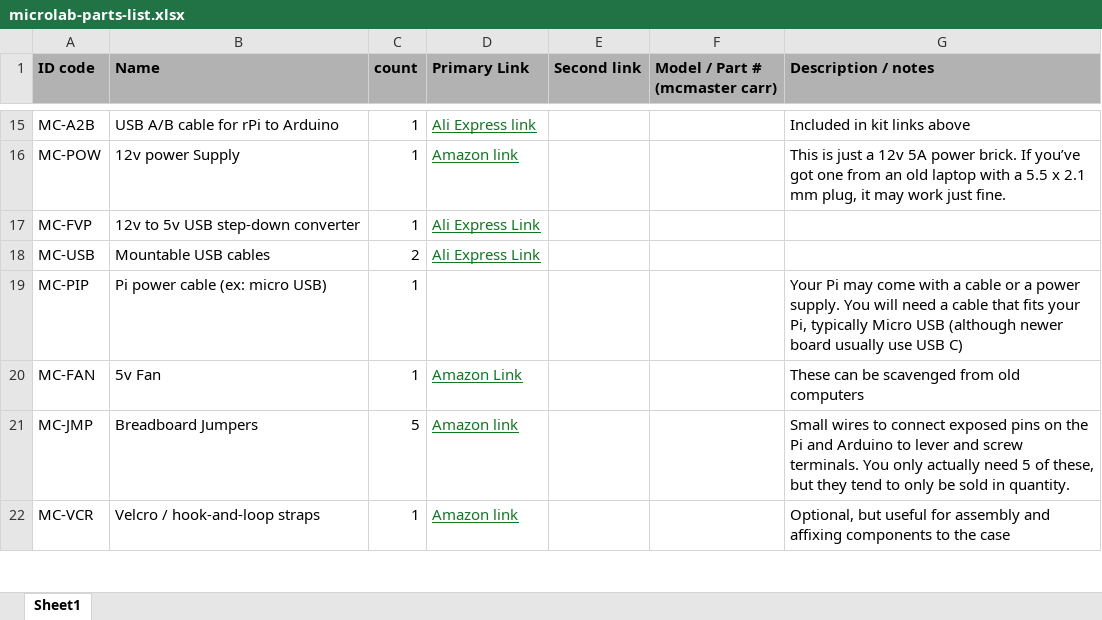
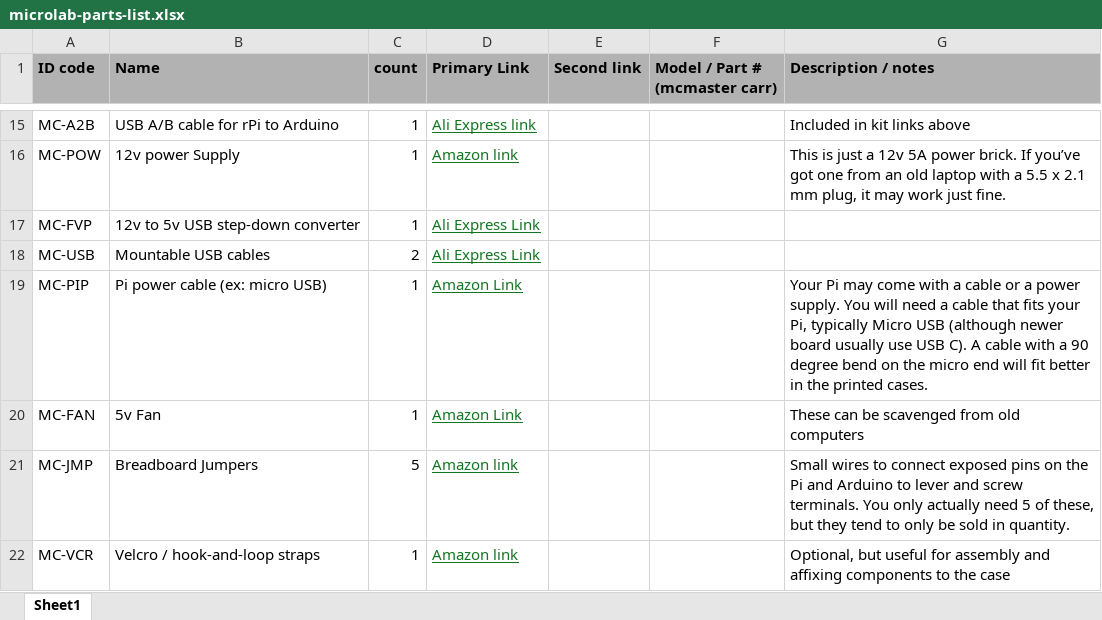
Before and after one commit to FourThievesVinegar/solderless-microlab, an Excel workbook: docs/microlab-parts-list.xlsx, sheet Sheet1, drawn as a sheet; only a part is shown, gaps mark what is left out; values as stored, in another font and other column widths than the file's, no borders; charts and pictures and conditional formats not drawn; the diff names each change by its address in the sheet, - before the commit and + after, or states it on an @@ line.

Commit message:
Docs: mention 90-degree bend micro USB cables

```diff
--- a/docs/microlab-parts-list.xlsx (sheet Sheet1)
+++ b/docs/microlab-parts-list.xlsx (sheet Sheet1)
-D19 (Primary Link): (empty)
+D19 (Primary Link): Amazon Link
-G19 (Description / notes): …use USB C)
+G19 (Description / notes): …use USB C). A cable with a 90 degree bend on the micro end will fit better in the printed cases.
```
Also changed, not shown: 1 other file.
